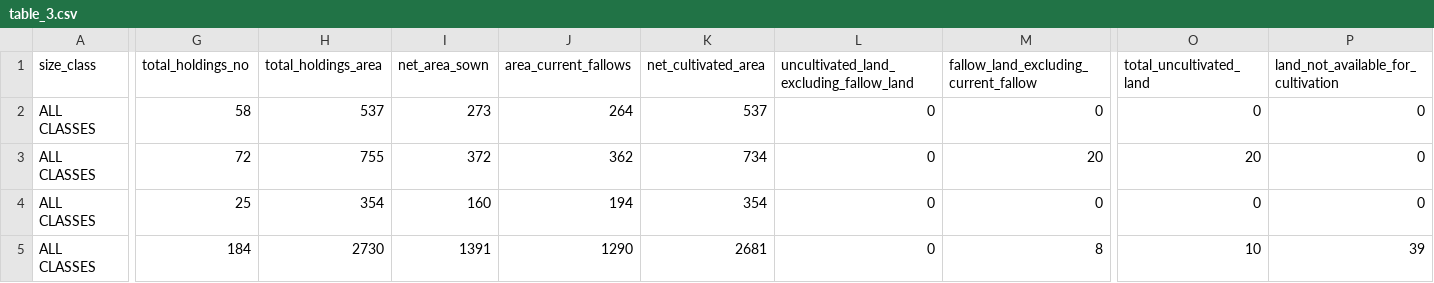
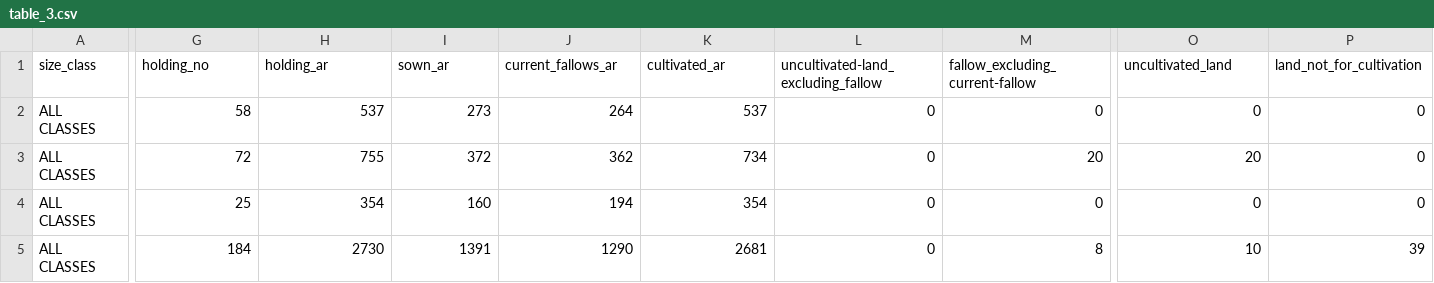
Before and after one commit to matt-staton/Open-Data-Scraper, a CSV file: agriculturalcensus2011scrape/tables/tables_codes/table_3.csv, drawn as a sheet; only a part is shown, gaps mark what is left out; the diff names each change by its address in the sheet, - before the commit and + after, or states it on an @@ line.

```diff
--- a/agriculturalcensus2011scrape/tables/tables_codes/table_3.csv
+++ b/agriculturalcensus2011scrape/tables/tables_codes/table_3.csv
-G1: total_holdings_no
+G1: holding_no
-H1: total_holdings_area
+H1: holding_ar
-I1: net_area_sown
+I1: sown_ar
-J1: area_current_fallows
+J1: current_fallows_ar
-K1: net_cultivated_area
+K1: cultivated_ar
-L1: uncultivated_land_excluding_fallow_land
+L1: uncultivated-land_excluding_fallow
-M1: fallow_land_excluding_current_fallow
+M1: fallow_excluding_current-fallow
-O1: total_uncultivated_land
+O1: uncultivated_land
-P1: land_not_available_for_cultivation
+P1: land_not_for_cultivation
```
Also changed, not shown: agriculturalcensus2011scrape/tables/tables_codes/table_4.csv, agriculturalcensus2011scrape/tables/tables_codes/table_5a.csv, 1 other file.
